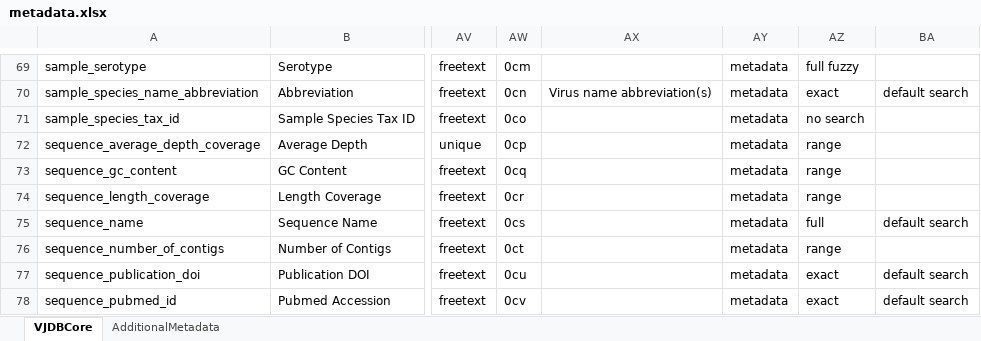
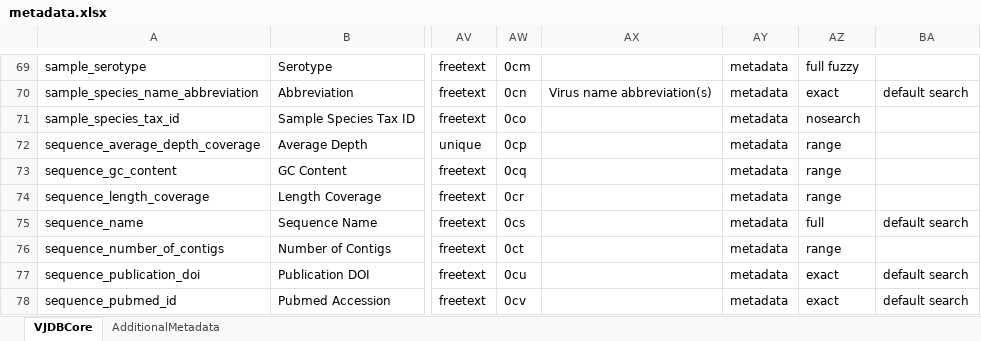
Before and after one commit to VirJenDB/virjendb_metadata, an Excel workbook: metadata.xlsx, sheet VJDBCore, drawn as a sheet; only a part is shown, gaps mark what is left out; values as stored, in another font and other column widths than the file's, no borders; conditional formats not drawn; the diff names each change by its address in the sheet, - before the commit and + after, or states it on an @@ line.

```diff
--- a/metadata.xlsx (sheet VJDBCore)
+++ b/metadata.xlsx (sheet VJDBCore)
-AZ71: no search
+AZ71: nosearch
```
